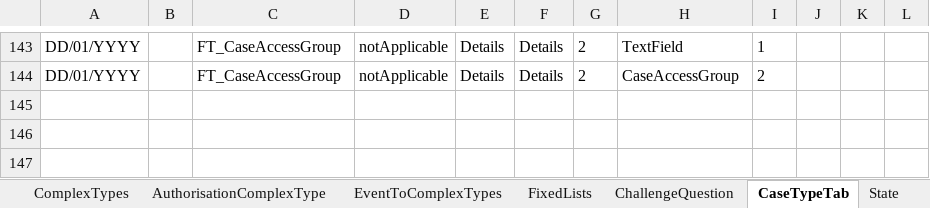
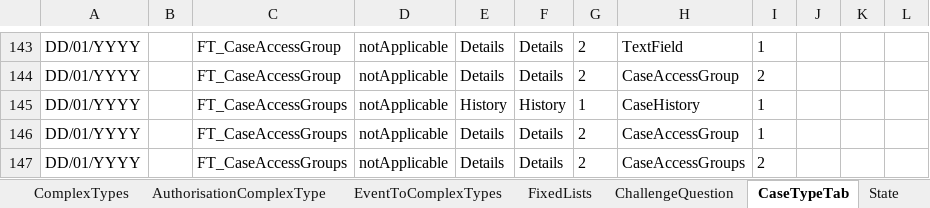
Before and after one commit to hmcts/ccd-test-definitions, an Excel workbook: src/main/resources/uk/gov/hmcts/ccd/test_definitions/excel/BEFTA_Master_Definition.xlsx, sheet CaseTypeTab, drawn as a sheet; only a part is shown, gaps mark what is left out; values as stored, in another font and other column widths than the file's, no borders; table styles not drawn; the diff names each change by its address in the sheet, - before the commit and + after, or states it on an @@ line.

Commit message:
GA-4 Create a new Complex Base Type - CaseAccessGroups

```diff
--- a/src/main/resources/uk/gov/hmcts/ccd/test_definitions/excel/BEFTA_Master_Definition.xlsx (sheet CaseTypeTab)
+++ b/src/main/resources/uk/gov/hmcts/ccd/test_definitions/excel/BEFTA_Master_Definition.xlsx (sheet CaseTypeTab)
+row 145: DD/01/YYYY |  | FT_CaseAccessGroups | notApplicable | History | History | 1 | CaseHistory | 1
+row 146: DD/01/YYYY |  | FT_CaseAccessGroups | notApplicable | Details | Details | 2 | CaseAccessGroup | 1
+row 147: DD/01/YYYY |  | FT_CaseAccessGroups | notApplicable | Details | Details | 2 | CaseAccessGroups | 2
```
Also changed, not shown: sheet CaseField, sheet CaseEvent, sheet AuthorisationCaseState, sheet CaseEventToFields, sheet EventToComplexTypes, sheet State, 9 more sheets, 4 other files.
